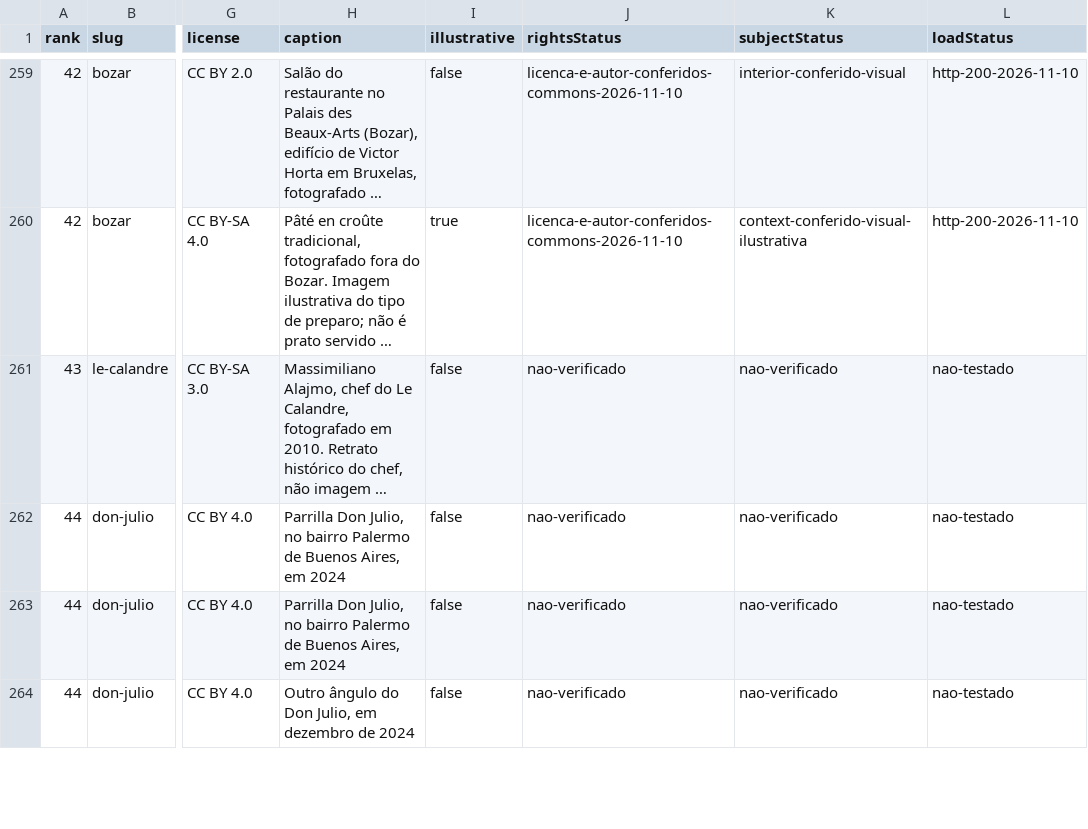
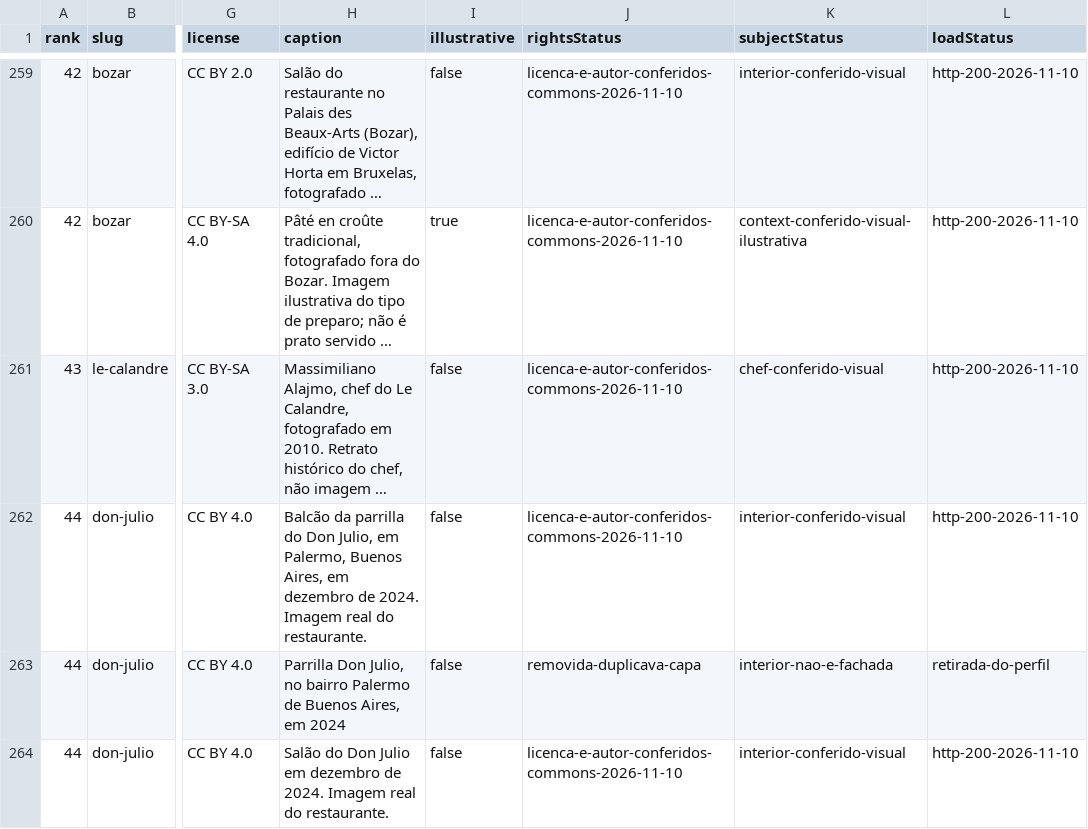
Before and after one commit to AndreRuperto/melhores-restaurantes, a CSV file: docs/lotes/fase-2-imagens.csv, drawn as a sheet; only a part is shown, gaps mark what is left out; long unchanged cells end in …; the diff covers the shown part only; the diff names each change by its address in the sheet, - before the commit and + after, or states it on an @@ line.

```diff
--- a/docs/lotes/fase-2-imagens.csv
+++ b/docs/lotes/fase-2-imagens.csv
-J261:J262 (rightsStatus): nao-verificado
+J261:J262 (rightsStatus): licenca-e-autor-conferidos-commons-2026-11-10
-K261 (subjectStatus): nao-verificado
+K261 (subjectStatus): chef-conferido-visual
-L261:L262 (loadStatus): nao-testado
+L261:L262 (loadStatus): http-200-2026-11-10
-H262 (caption): Parrilla Don Julio, no bairro Palermo de Buenos Aires, em 2024
+H262 (caption): Balcão da parrilla do Don Julio, em Palermo, Buenos Aires, em dezembro de 2024. Imagem real do restaurante.
-K262 (subjectStatus): nao-verificado
+K262 (subjectStatus): interior-conferido-visual
-J263 (rightsStatus): nao-verificado
+J263 (rightsStatus): removida-duplicava-capa
-K263 (subjectStatus): nao-verificado
+K263 (subjectStatus): interior-nao-e-fachada
-L263 (loadStatus): nao-testado
+L263 (loadStatus): retirada-do-perfil
-H264 (caption): Outro ângulo do Don Julio, em dezembro de 2024
+H264 (caption): Salão do Don Julio em dezembro de 2024. Imagem real do restaurante.
-J264 (rightsStatus): nao-verificado
+J264 (rightsStatus): licenca-e-autor-conferidos-commons-2026-11-10
-K264 (subjectStatus): nao-verificado
+K264 (subjectStatus): interior-conferido-visual
-L264 (loadStatus): nao-testado
+L264 (loadStatus): http-200-2026-11-10
```
Also changed, not shown: 35 edited cells elsewhere in this file, docs/lotes/fase-2-inventario.csv, 15 other files.
